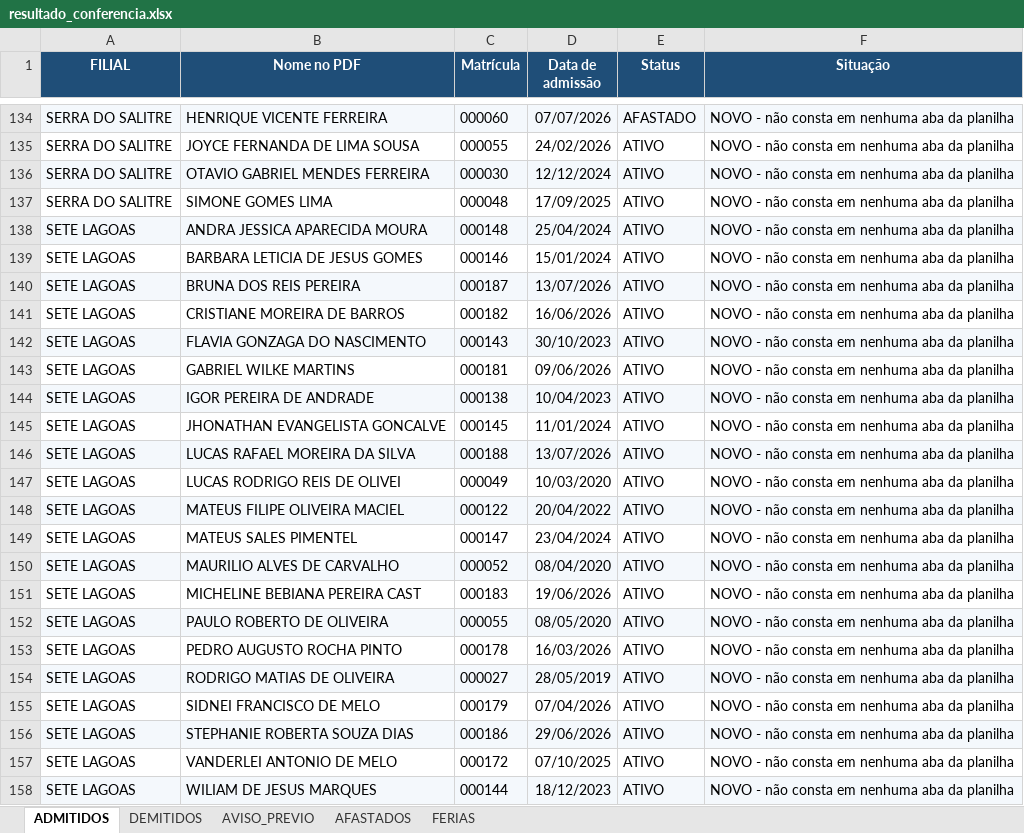
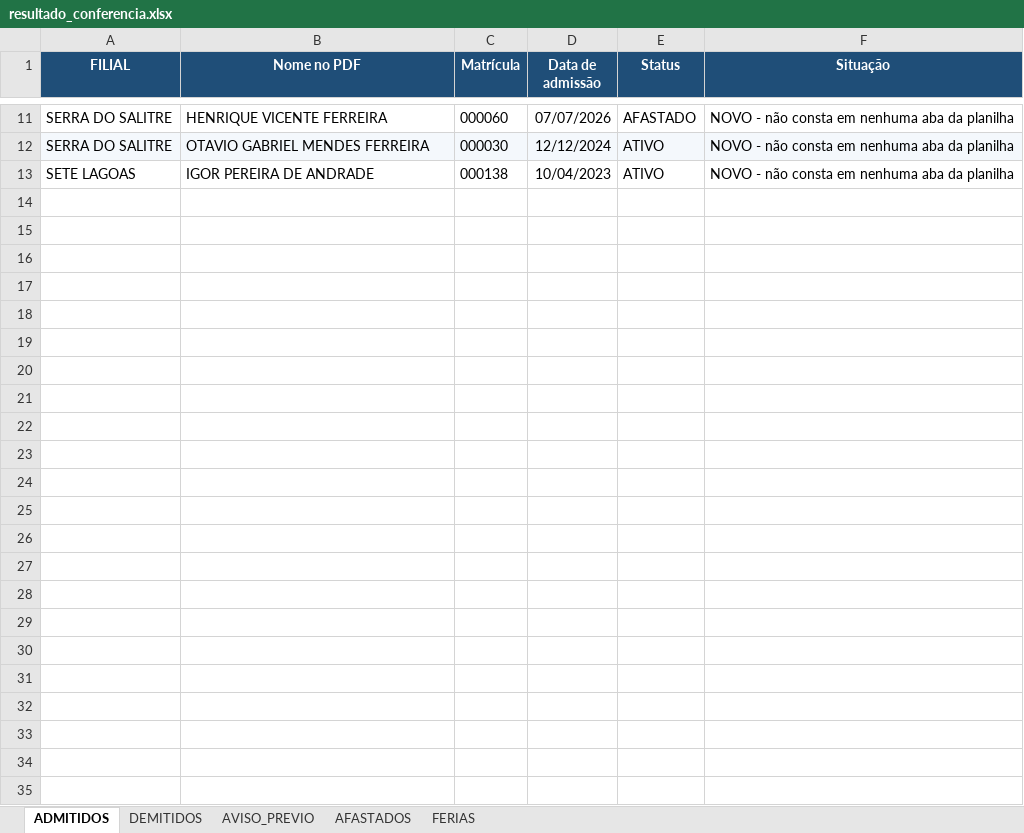
Before and after one commit to davi-souza-vmg/Gestao-de-Condutores, an Excel workbook: resultado_conferencia.xlsx, sheet ADMITIDOS, drawn as a sheet; only a part is shown, gaps mark what is left out; values as stored, in another font and other column widths than the file's, no borders; removed rows and columns are numbered as before the commit, all else as after; the diff covers the shown part only; the diff names each change by its address in the sheet, - before the commit and + after, or states it on an @@ line.

```diff
--- a/resultado_conferencia.xlsx (sheet ADMITIDOS)
+++ b/resultado_conferencia.xlsx (sheet ADMITIDOS)
-A11:F11 fill: #F4F8FC
+A11:F11 fill: none
-row 135: SERRA DO SALITRE | JOYCE FERNANDA DE LIMA SOUSA | 000055 | 24/02/2026 | ATIVO | NOVO - não consta em nenhuma aba da planilha
-row 137: SERRA DO SALITRE | SIMONE GOMES LIMA | 000048 | 17/09/2025 | ATIVO | NOVO - não consta em nenhuma aba da planilha
-row 138: SETE LAGOAS | ANDRA JESSICA APARECIDA MOURA | 000148 | 25/04/2024 | ATIVO | NOVO - não consta em nenhuma aba da planilha
-row 139: SETE LAGOAS | BARBARA LETICIA DE JESUS GOMES | 000146 | 15/01/2024 | ATIVO | NOVO - não consta em nenhuma aba da planilha
-row 140: SETE LAGOAS | BRUNA DOS REIS PEREIRA | 000187 | 13/07/2026 | ATIVO | NOVO - não consta em nenhuma aba da planilha
-row 141: SETE LAGOAS | CRISTIANE MOREIRA DE BARROS | 000182 | 16/06/2026 | ATIVO | NOVO - não consta em nenhuma aba da planilha
-row 142: SETE LAGOAS | FLAVIA GONZAGA DO NASCIMENTO | 000143 | 30/10/2023 | ATIVO | NOVO - não consta em nenhuma aba da planilha
-row 143: SETE LAGOAS | GABRIEL WILKE MARTINS | 000181 | 09/06/2026 | ATIVO | NOVO - não consta em nenhuma aba da planilha
-A13:F13 fill: #F4F8FC
+A13:F13 fill: none
-row 145: SETE LAGOAS | JHONATHAN EVANGELISTA GONCALVE | 000145 | 11/01/2024 | ATIVO | NOVO - não consta em nenhuma aba da planilha
-row 146: SETE LAGOAS | LUCAS RAFAEL MOREIRA DA SILVA | 000188 | 13/07/2026 | ATIVO | NOVO - não consta em nenhuma aba da planilha
-row 147: SETE LAGOAS | LUCAS RODRIGO REIS DE OLIVEI | 000049 | 10/03/2020 | ATIVO | NOVO - não consta em nenhuma aba da planilha
-row 148: SETE LAGOAS | MATEUS FILIPE OLIVEIRA MACIEL | 000122 | 20/04/2022 | ATIVO | NOVO - não consta em nenhuma aba da planilha
-row 149: SETE LAGOAS | MATEUS SALES PIMENTEL | 000147 | 23/04/2024 | ATIVO | NOVO - não consta em nenhuma aba da planilha
-row 150: SETE LAGOAS | MAURILIO ALVES DE CARVALHO | 000052 | 08/04/2020 | ATIVO | NOVO - não consta em nenhuma aba da planilha
-row 151: SETE LAGOAS | MICHELINE BEBIANA PEREIRA CAST | 000183 | 19/06/2026 | ATIVO | NOVO - não consta em nenhuma aba da planilha
-row 152: SETE LAGOAS | PAULO ROBERTO DE OLIVEIRA | 000055 | 08/05/2020 | ATIVO | NOVO - não consta em nenhuma aba da planilha
-row 153: SETE LAGOAS | PEDRO AUGUSTO ROCHA PINTO | 000178 | 16/03/2026 | ATIVO | NOVO - não consta em nenhuma aba da planilha
-row 154: SETE LAGOAS | RODRIGO MATIAS DE OLIVEIRA | 000027 | 28/05/2019 | ATIVO | NOVO - não consta em nenhuma aba da planilha
-row 155: SETE LAGOAS | SIDNEI FRANCISCO DE MELO | 000179 | 07/04/2026 | ATIVO | NOVO - não consta em nenhuma aba da planilha
-row 156: SETE LAGOAS | STEPHANIE ROBERTA SOUZA DIAS | 000186 | 29/06/2026 | ATIVO | NOVO - não consta em nenhuma aba da planilha
-row 157: SETE LAGOAS | VANDERLEI ANTONIO DE MELO | 000172 | 07/10/2025 | ATIVO | NOVO - não consta em nenhuma aba da planilha
-row 158: SETE LAGOAS | WILIAM DE JESUS MARQUES | 000144 | 18/12/2023 | ATIVO | NOVO - não consta em nenhuma aba da planilha
```
Also changed, not shown: 123 removed rows and cell formats elsewhere in this sheet, sheet AVISO_PREVIO, sheet FERIAS.
